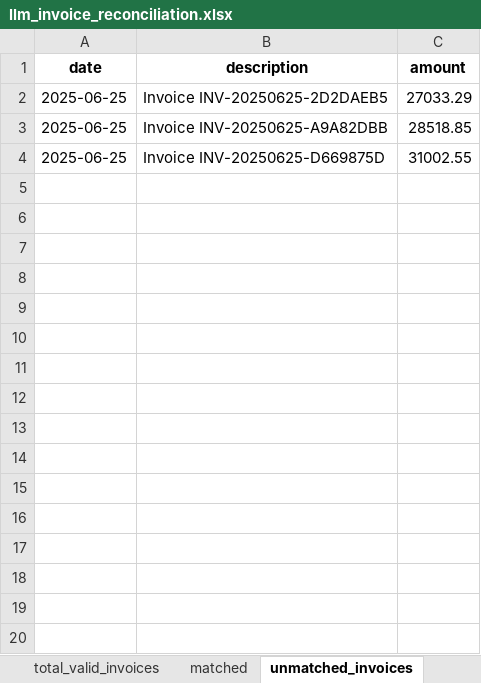
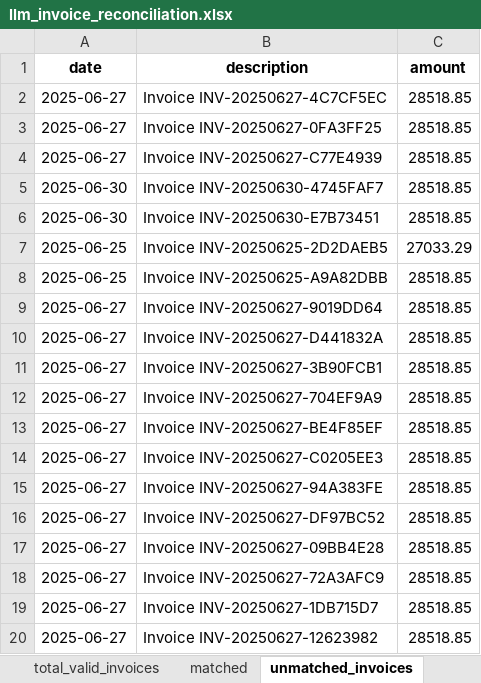
Before and after one commit to shaibinkb16/Paci_Backend, an Excel workbook: llm_invoice_reconciliation.xlsx, sheet unmatched_invoices, drawn as a sheet; only a part is shown; values as stored, in another font and other column widths than the file's, no borders; removed rows and columns are numbered as before the commit, all else as after; the diff covers the shown part only; the diff names each change by its address in the sheet, - before the commit and + after, or states it on an @@ line.

```diff
--- a/llm_invoice_reconciliation.xlsx (sheet unmatched_invoices)
+++ b/llm_invoice_reconciliation.xlsx (sheet unmatched_invoices)
+row 2: 2025-06-27 | Invoice INV-20250627-4C7CF5EC | 28518.85
+row 3: 2025-06-27 | Invoice INV-20250627-0FA3FF25 | 28518.85
+row 4: 2025-06-27 | Invoice INV-20250627-C77E4939 | 28518.85
+row 5: 2025-06-30 | Invoice INV-20250630-4745FAF7 | 28518.85
+row 6: 2025-06-30 | Invoice INV-20250630-E7B73451 | 28518.85
-row 4: 2025-06-25 | Invoice INV-20250625-D669875D | 31002.55
+row 9: 2025-06-27 | Invoice INV-20250627-9019DD64 | 28518.85
+row 10: 2025-06-27 | Invoice INV-20250627-D441832A | 28518.85
+row 11: 2025-06-27 | Invoice INV-20250627-3B90FCB1 | 28518.85
+row 12: 2025-06-27 | Invoice INV-20250627-704EF9A9 | 28518.85
+row 13: 2025-06-27 | Invoice INV-20250627-BE4F85EF | 28518.85
+row 14: 2025-06-27 | Invoice INV-20250627-C0205EE3 | 28518.85
+row 15: 2025-06-27 | Invoice INV-20250627-94A383FE | 28518.85
+row 16: 2025-06-27 | Invoice INV-20250627-DF97BC52 | 28518.85
+row 17: 2025-06-27 | Invoice INV-20250627-09BB4E28 | 28518.85
+row 18: 2025-06-27 | Invoice INV-20250627-72A3AFC9 | 28518.85
+row 19: 2025-06-27 | Invoice INV-20250627-1DB715D7 | 28518.85
+row 20: 2025-06-27 | Invoice INV-20250627-12623982 | 28518.85
```
Also changed, not shown: 18 added rows elsewhere in this sheet, sheet unmatched_payments, llm_reconciliation_output.xlsx, 7 other files.
